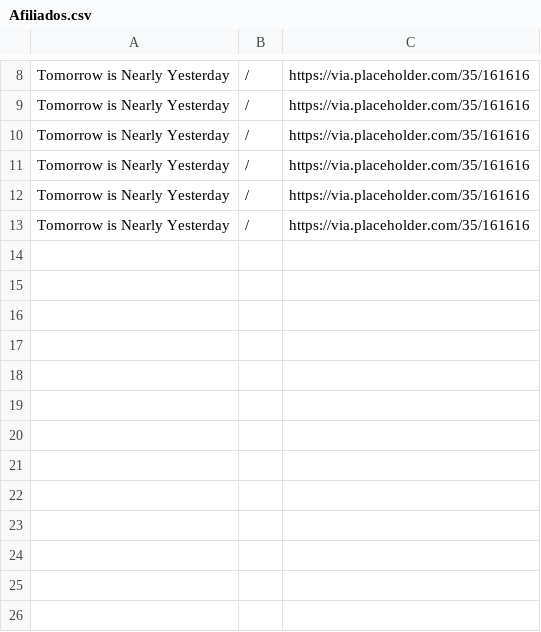
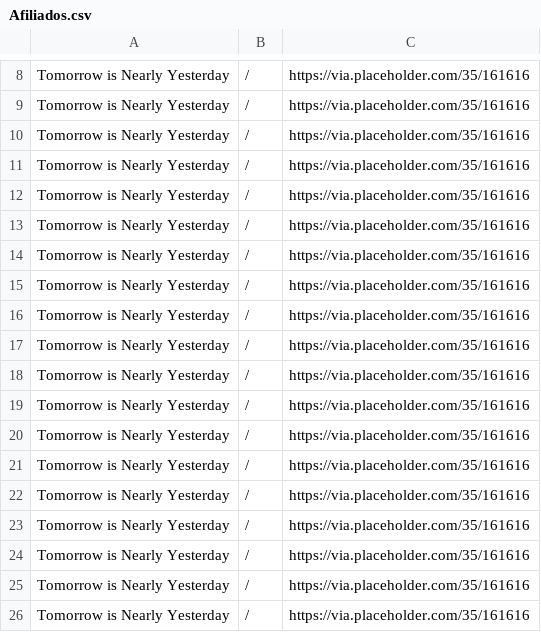
Before and after one commit to jeexare/tiny, a CSV file: Afiliados.csv, drawn as a sheet; only a part is shown, gaps mark what is left out; the diff names each change by its address in the sheet, - before the commit and + after, or states it on an @@ line.

Commit message:
Afiliados / Stats fixed!

```diff
--- a/Afiliados.csv
+++ b/Afiliados.csv
+row 14: Tomorrow is Nearly Yesterday | / | https://via.placeholder.com/35/161616
+row 15: Tomorrow is Nearly Yesterday | / | https://via.placeholder.com/35/161616
+row 16: Tomorrow is Nearly Yesterday | / | https://via.placeholder.com/35/161616
+row 17: Tomorrow is Nearly Yesterday | / | https://via.placeholder.com/35/161616
+row 18: Tomorrow is Nearly Yesterday | / | https://via.placeholder.com/35/161616
+row 19: Tomorrow is Nearly Yesterday | / | https://via.placeholder.com/35/161616
+row 20: Tomorrow is Nearly Yesterday | / | https://via.placeholder.com/35/161616
+row 21: Tomorrow is Nearly Yesterday | / | https://via.placeholder.com/35/161616
+row 22: Tomorrow is Nearly Yesterday | / | https://via.placeholder.com/35/161616
+row 23: Tomorrow is Nearly Yesterday | / | https://via.placeholder.com/35/161616
+row 24: Tomorrow is Nearly Yesterday | / | https://via.placeholder.com/35/161616
+row 25: Tomorrow is Nearly Yesterday | / | https://via.placeholder.com/35/161616
+row 26: Tomorrow is Nearly Yesterday | / | https://via.placeholder.com/35/161616
```
Also changed, not shown: 7 other files.
